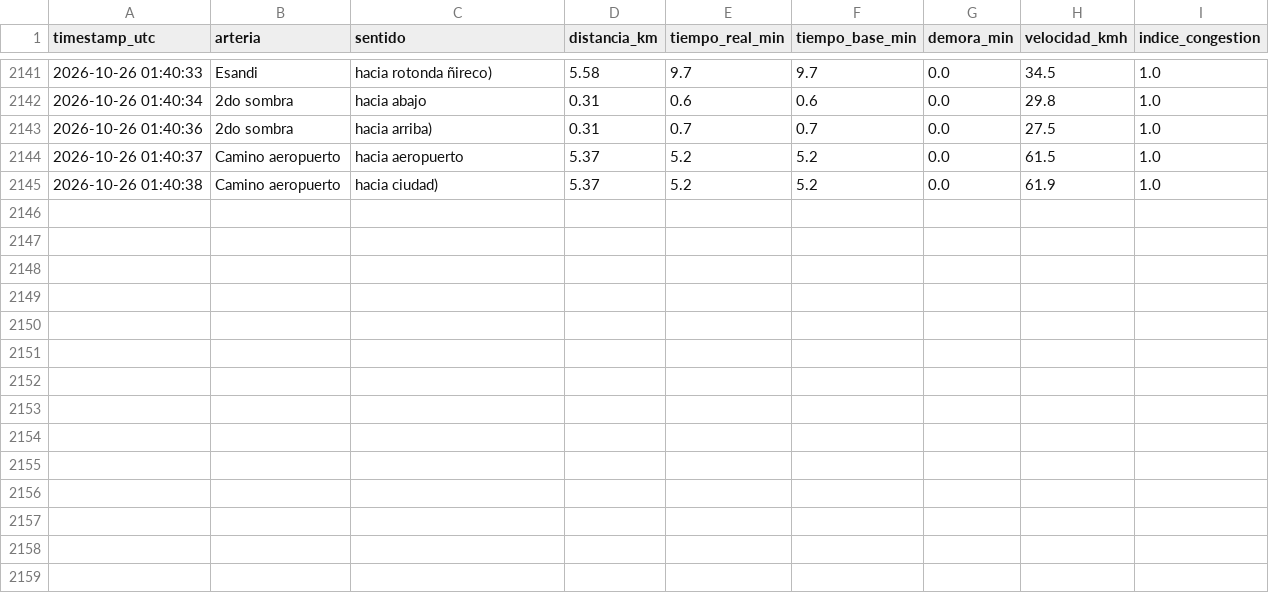
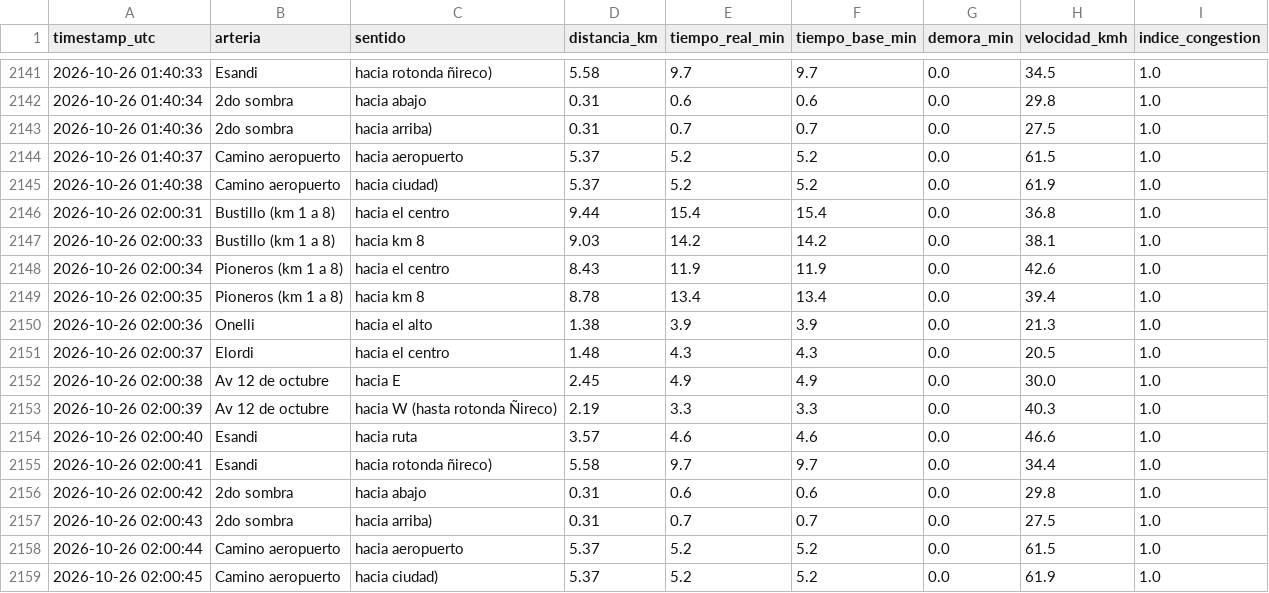
Before and after one commit to Fer-zim/Fer-zim, a CSV file: DS-projects/recolector_trafico/datos_trafico_bariloche.csv, drawn as a sheet; only a part is shown, gaps mark what is left out.

```diff
--- a/DS-projects/recolector_trafico/datos_trafico_bariloche.csv
+++ b/DS-projects/recolector_trafico/datos_trafico_bariloche.csv
@@ -2145 +2145,15 @@ timestamp_utc,arteria,sentido,distancia_km,tiempo_real_min,tiempo_base_min,demor
 2026-10-26 01:40:38,Camino aeropuerto,hacia ciudad),5.37,5.2,5.2,0.0,61.9,1.0
+2026-10-26 02:00:31,Bustillo (km 1 a 8),hacia el centro,9.44,15.4,15.4,0.0,36.8,1.0
+2026-10-26 02:00:33,Bustillo (km 1 a 8),hacia km 8,9.03,14.2,14.2,0.0,38.1,1.0
+2026-10-26 02:00:34,Pioneros (km 1 a 8),hacia el centro,8.43,11.9,11.9,0.0,42.6,1.0
+2026-10-26 02:00:35,Pioneros (km 1 a 8),hacia km 8,8.78,13.4,13.4,0.0,39.4,1.0
+2026-10-26 02:00:36,Onelli,hacia el alto,1.38,3.9,3.9,0.0,21.3,1.0
+2026-10-26 02:00:37,Elordi,hacia el centro,1.48,4.3,4.3,0.0,20.5,1.0
+2026-10-26 02:00:38,Av 12 de octubre,hacia E,2.45,4.9,4.9,0.0,30.0,1.0
+2026-10-26 02:00:39,Av 12 de octubre,hacia W (hasta rotonda Ñireco),2.19,3.3,3.3,0.0,40.3,1.0
+2026-10-26 02:00:40,Esandi,hacia ruta,3.57,4.6,4.6,0.0,46.6,1.0
+2026-10-26 02:00:41,Esandi,hacia rotonda ñireco),5.58,9.7,9.7,0.0,34.4,1.0
+2026-10-26 02:00:42,2do sombra,hacia abajo,0.31,0.6,0.6,0.0,29.8,1.0
+2026-10-26 02:00:43,2do sombra,hacia arriba),0.31,0.7,0.7,0.0,27.5,1.0
+2026-10-26 02:00:44,Camino aeropuerto,hacia aeropuerto,5.37,5.2,5.2,0.0,61.5,1.0
+2026-10-26 02:00:45,Camino aeropuerto,hacia ciudad),5.37,5.2,5.2,0.0,61.9,1.0
```
